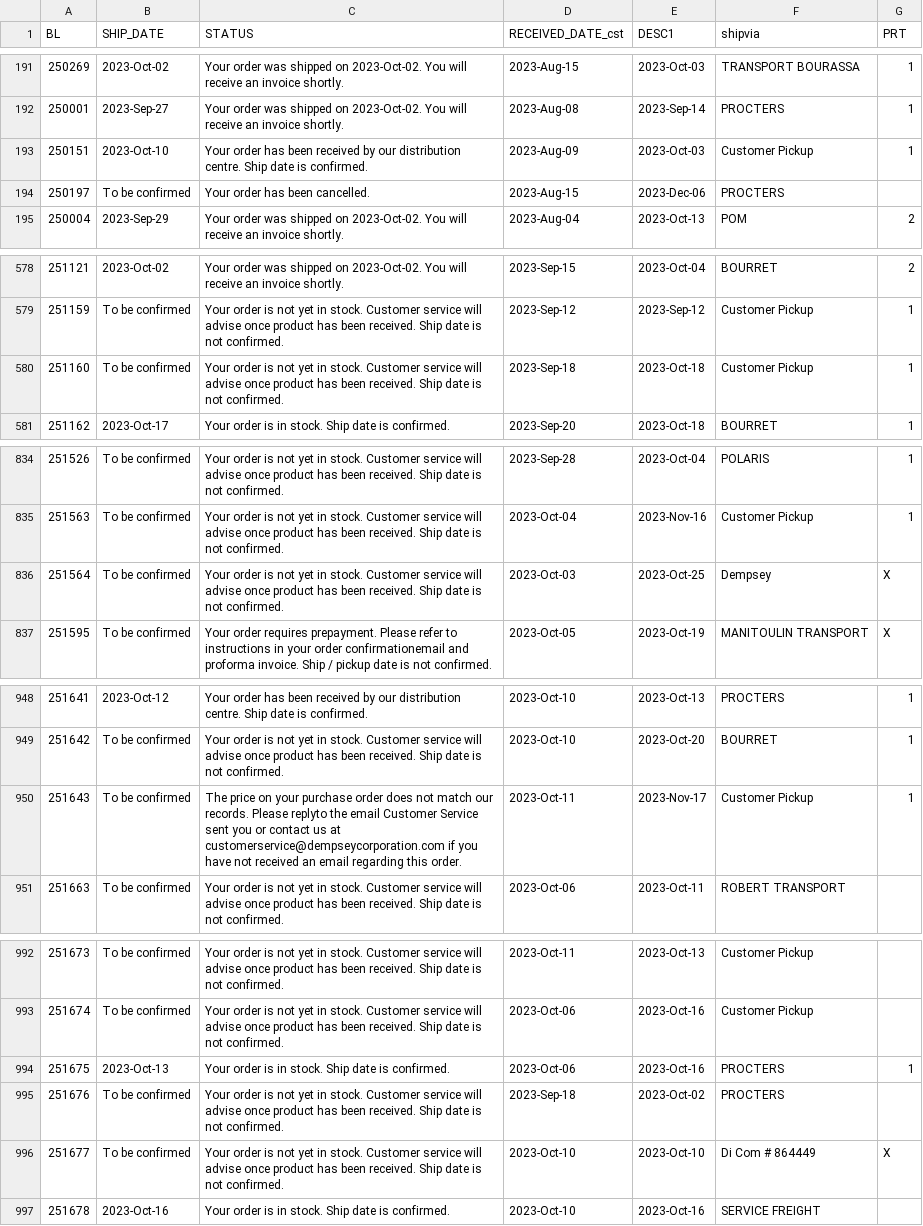
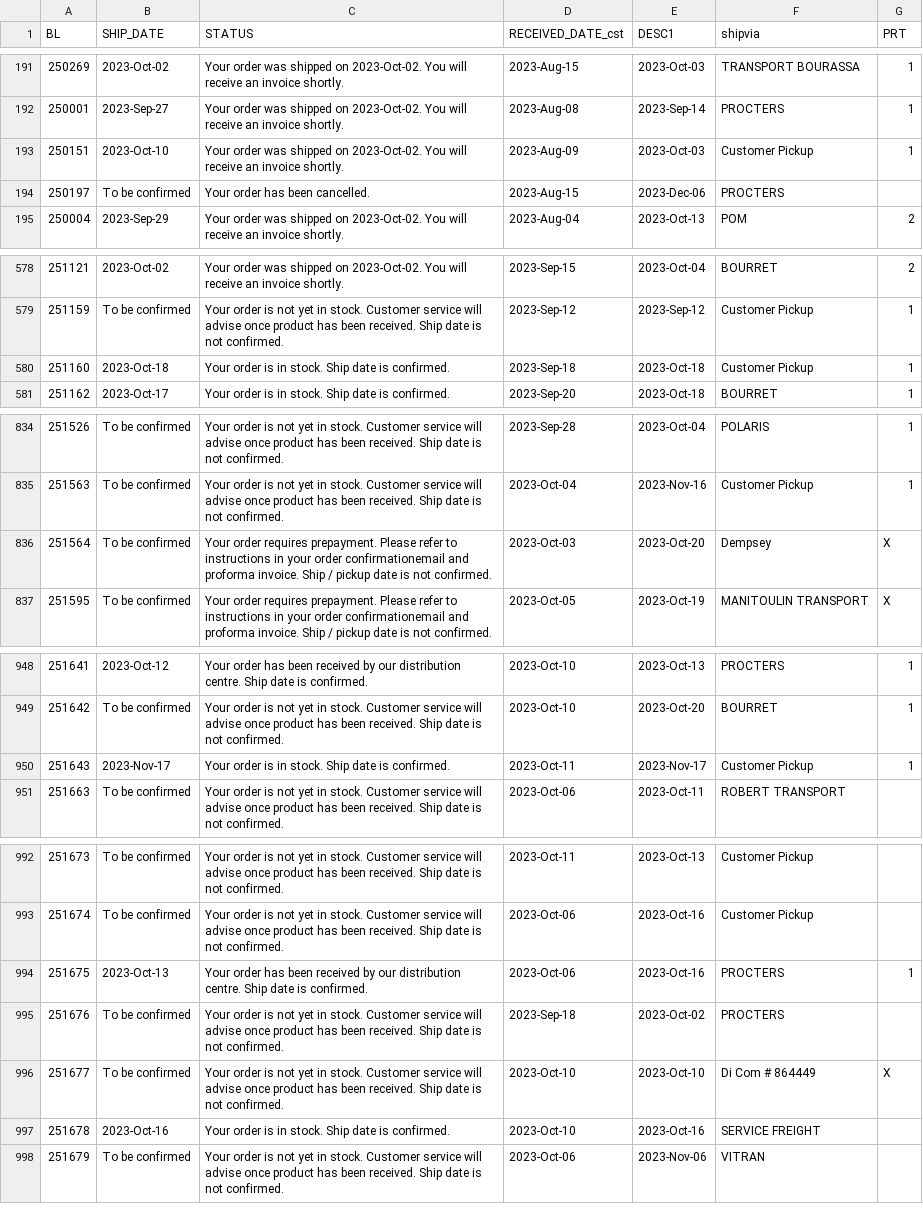
Before and after one commit to dempseysystems/dempseysystems.github.io, a CSV file: ordhfile - Dempsey Canada.csv, drawn as a sheet; only a part is shown, gaps mark what is left out; the diff covers the shown part only.

```diff
--- a/ordhfile - Dempsey Canada.csv
+++ b/ordhfile - Dempsey Canada.csv
@@ -192,3 +192,3 @@ BL,SHIP_DATE,STATUS,RECEIVED_DATE_cst,DESC1,shipvia,PRT
 250001,2023-Sep-27,Your order was shipped on 2023-Oct-02. You will receive an invoice shortly.,2023-Aug-08,2023-Sep-14,PROCTERS,1
-250151,2023-Oct-10,Your order has been received by our distribution centre. Ship date is confirmed.,2023-Aug-09,2023-Oct-03,Customer Pickup,1
+250151,2023-Oct-10,Your order was shipped on 2023-Oct-02. You will receive an invoice shortly.,2023-Aug-09,2023-Oct-03,Customer Pickup,1
 250197,To be confirmed,Your order has been cancelled.,2023-Aug-15,2023-Dec-06,PROCTERS,
@@ -579,3 +579,3 @@ BL,SHIP_DATE,STATUS,RECEIVED_DATE_cst,DESC1,shipvia,PRT
 251159,To be confirmed,Your order is not yet in stock. Customer service will advise once product has been received. Ship date is not confirmed.,2023-Sep-12,2023-Sep-12,Customer Pickup,1
-251160,To be confirmed,Your order is not yet in stock. Customer service will advise once product has been received. Ship date is not confirmed.,2023-Sep-18,2023-Oct-18,Customer Pickup,1
+251160,2023-Oct-18,Your order is in stock. Ship date is confirmed.,2023-Sep-18,2023-Oct-18,Customer Pickup,1
 251162,2023-Oct-17,Your order is in stock. Ship date is confirmed.,2023-Sep-20,2023-Oct-18,BOURRET,1
@@ -835,3 +835,3 @@ BL,SHIP_DATE,STATUS,RECEIVED_DATE_cst,DESC1,shipvia,PRT
 251563,To be confirmed,Your order is not yet in stock. Customer service will advise once product has been received. Ship date is not confirmed.,2023-Oct-04,2023-Nov-16,Customer Pickup,1
-251564,To be confirmed,Your order is not yet in stock. Customer service will advise once product has been received. Ship date is not confirmed.,2023-Oct-03,2023-Oct-25,Dempsey,X
+251564,To be confirmed,Your order requires prepayment. Please refer to instructions in your order confirmationemail and proforma invoice. Ship / pickup date is not confirmed.,2023-Oct-03,2023-Oct-20,Dempsey,X
 251595,To be confirmed,Your order requires prepayment. Please refer to instructions in your order confirmationemail and proforma invoice. Ship / pickup date is not confirmed.,2023-Oct-05,2023-Oct-19,MANITOULIN TRANSPORT,X
@@ -949,3 +949,3 @@ BL,SHIP_DATE,STATUS,RECEIVED_DATE_cst,DESC1,shipvia,PRT
 251642,To be confirmed,Your order is not yet in stock. Customer service will advise once product has been received. Ship date is not confirmed.,2023-Oct-10,2023-Oct-20,BOURRET,1
-251643,To be confirmed,The price on your purchase order does not match our records. Please replyto the email Customer Service sent you or contact us at customerservice@dempseycorporation.com if you have not received an email regarding this order.,2023-Oct-11,2023-Nov-17,Customer Pickup,1
+251643,2023-Nov-17,Your order is in stock. Ship date is confirmed.,2023-Oct-11,2023-Nov-17,Customer Pickup,1
 251663,To be confirmed,Your order is not yet in stock. Customer service will advise once product has been received. Ship date is not confirmed.,2023-Oct-06,2023-Oct-11,ROBERT TRANSPORT,
@@ -993,3 +993,3 @@ BL,SHIP_DATE,STATUS,RECEIVED_DATE_cst,DESC1,shipvia,PRT
 251674,To be confirmed,Your order is not yet in stock. Customer service will advise once product has been received. Ship date is not confirmed.,2023-Oct-06,2023-Oct-16,Customer Pickup,
-251675,2023-Oct-13,Your order is in stock. Ship date is confirmed.,2023-Oct-06,2023-Oct-16,PROCTERS,1
+251675,2023-Oct-13,Your order has been received by our distribution centre. Ship date is confirmed.,2023-Oct-06,2023-Oct-16,PROCTERS,1
 251676,To be confirmed,Your order is not yet in stock. Customer service will advise once product has been received. Ship date is not confirmed.,2023-Sep-18,2023-Oct-02,PROCTERS,
@@ -997 +997,2 @@ BL,SHIP_DATE,STATUS,RECEIVED_DATE_cst,DESC1,shipvia,PRT
 251678,2023-Oct-16,Your order is in stock. Ship date is confirmed.,2023-Oct-10,2023-Oct-16,SERVICE FREIGHT,
+251679,To be confirmed,Your order is not yet in stock. Customer service will advise once product has been received. Ship date is not confirmed.,2023-Oct-06,2023-Nov-06,VITRAN,
```
Also changed, not shown: 1 edited cell elsewhere in this file, ordhfile - Dempsey US.csv, shipments-french - Dempsey Canada.csv, 6 other files.
